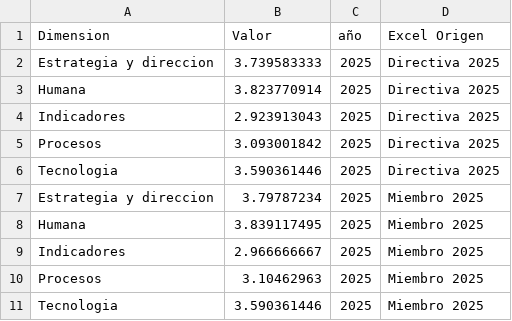
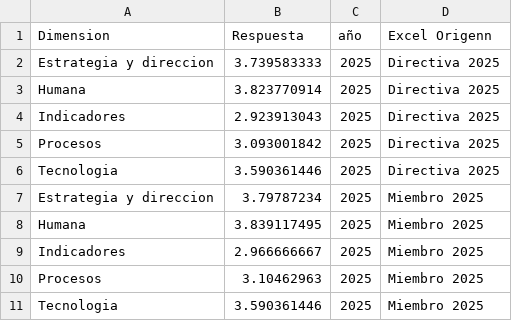
Before and after one commit to manabig1322/CENS-UNIR, a CSV file: ProyectoCENS/datasetGrafica/datasetPromedioDimension.csv, drawn as a sheet.

Commit message:
Update datasetPromedioDimension.csv

```diff
--- a/ProyectoCENS/datasetGrafica/datasetPromedioDimension.csv
+++ b/ProyectoCENS/datasetGrafica/datasetPromedioDimension.csv
@@ -1,2 +1,2 @@
-Dimension,Valor,año,Excel Origen
+Dimension,Respuesta,año,Excel Origenn
 Estrategia y direccion,3.739583333,2025,Directiva 2025
```
